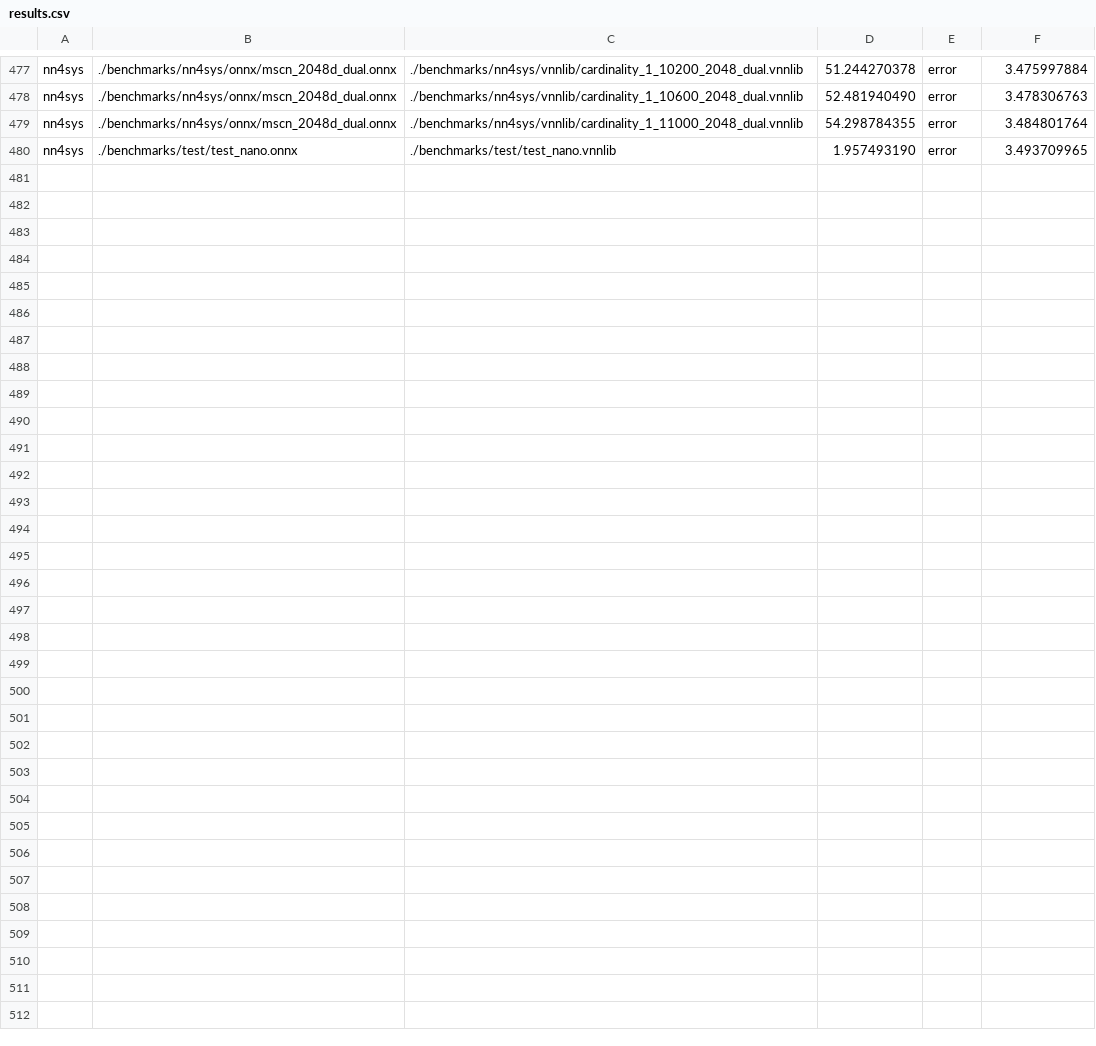
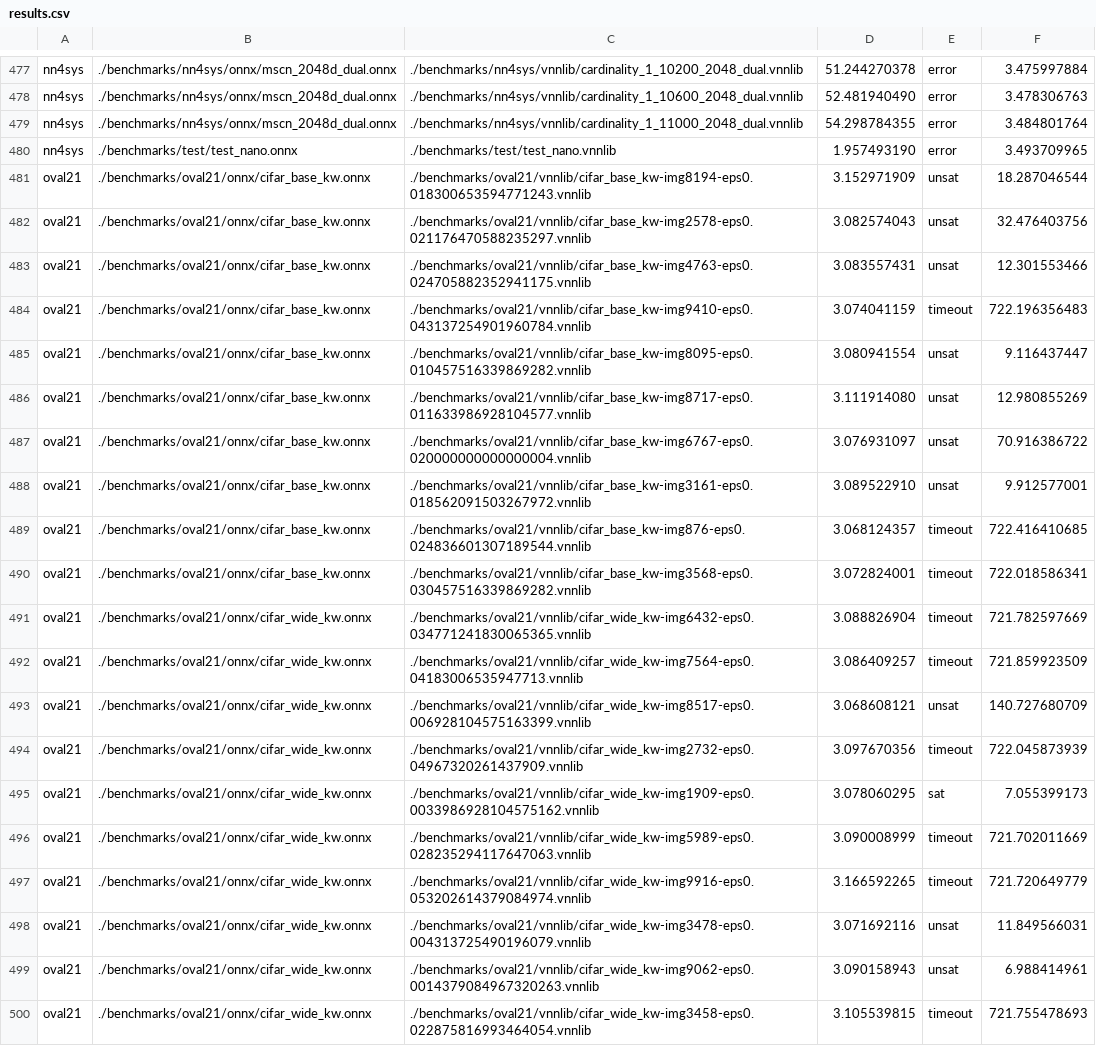
Before and after one commit to ChristopherBrix/vnncomp2022_results, a CSV file: verinet/results.csv, drawn as a sheet; only a part is shown, gaps mark what is left out; the diff covers the shown part only.

Commit message:
Added results for verinet on oval21

```diff
--- a/verinet/results.csv
+++ b/verinet/results.csv
@@ -480 +480,21 @@ nn4sys,./benchmarks/nn4sys/onnx/mscn_2048d_dual.onnx,./benchmarks/nn4sys/vnnlib/
 nn4sys,./benchmarks/test/test_nano.onnx,./benchmarks/test/test_nano.vnnlib,1.957493190,error,3.493709965
+oval21,./benchmarks/oval21/onnx/cifar_base_kw.onnx,./benchmarks/oval21/vnnlib/cifar_base_kw-img8194-eps0.018300653594771243.vnnlib,3.152971909,unsat,18.287046544
+oval21,./benchmarks/oval21/onnx/cifar_base_kw.onnx,./benchmarks/oval21/vnnlib/cifar_base_kw-img2578-eps0.021176470588235297.vnnlib,3.082574043,unsat,32.476403756
+oval21,./benchmarks/oval21/onnx/cifar_base_kw.onnx,./benchmarks/oval21/vnnlib/cifar_base_kw-img4763-eps0.024705882352941175.vnnlib,3.083557431,unsat,12.301553466
+oval21,./benchmarks/oval21/onnx/cifar_base_kw.onnx,./benchmarks/oval21/vnnlib/cifar_base_kw-img9410-eps0.043137254901960784.vnnlib,3.074041159,timeout,722.196356483
+oval21,./benchmarks/oval21/onnx/cifar_base_kw.onnx,./benchmarks/oval21/vnnlib/cifar_base_kw-img8095-eps0.010457516339869282.vnnlib,3.080941554,unsat,9.116437447
+oval21,./benchmarks/oval21/onnx/cifar_base_kw.onnx,./benchmarks/oval21/vnnlib/cifar_base_kw-img8717-eps0.011633986928104577.vnnlib,3.111914080,unsat,12.980855269
+oval21,./benchmarks/oval21/onnx/cifar_base_kw.onnx,./benchmarks/oval21/vnnlib/cifar_base_kw-img6767-eps0.020000000000000004.vnnlib,3.076931097,unsat,70.916386722
+oval21,./benchmarks/oval21/onnx/cifar_base_kw.onnx,./benchmarks/oval21/vnnlib/cifar_base_kw-img3161-eps0.018562091503267972.vnnlib,3.089522910,unsat,9.912577001
+oval21,./benchmarks/oval21/onnx/cifar_base_kw.onnx,./benchmarks/oval21/vnnlib/cifar_base_kw-img876-eps0.024836601307189544.vnnlib,3.068124357,timeout,722.416410685
+oval21,./benchmarks/oval21/onnx/cifar_base_kw.onnx,./benchmarks/oval21/vnnlib/cifar_base_kw-img3568-eps0.030457516339869282.vnnlib,3.072824001,timeout,722.018586341
+oval21,./benchmarks/oval21/onnx/cifar_wide_kw.onnx,./benchmarks/oval21/vnnlib/cifar_wide_kw-img6432-eps0.034771241830065365.vnnlib,3.088826904,timeout,721.782597669
+oval21,./benchmarks/oval21/onnx/cifar_wide_kw.onnx,./benchmarks/oval21/vnnlib/cifar_wide_kw-img7564-eps0.04183006535947713.vnnlib,3.086409257,timeout,721.859923509
+oval21,./benchmarks/oval21/onnx/cifar_wide_kw.onnx,./benchmarks/oval21/vnnlib/cifar_wide_kw-img8517-eps0.006928104575163399.vnnlib,3.068608121,unsat,140.727680709
+oval21,./benchmarks/oval21/onnx/cifar_wide_kw.onnx,./benchmarks/oval21/vnnlib/cifar_wide_kw-img2732-eps0.04967320261437909.vnnlib,3.097670356,timeout,722.045873939
+oval21,./benchmarks/oval21/onnx/cifar_wide_kw.onnx,./benchmarks/oval21/vnnlib/cifar_wide_kw-img1909-eps0.0033986928104575162.vnnlib,3.078060295,sat,7.055399173
+oval21,./benchmarks/oval21/onnx/cifar_wide_kw.onnx,./benchmarks/oval21/vnnlib/cifar_wide_kw-img5989-eps0.028235294117647063.vnnlib,3.090008999,timeout,721.702011669
+oval21,./benchmarks/oval21/onnx/cifar_wide_kw.onnx,./benchmarks/oval21/vnnlib/cifar_wide_kw-img9916-eps0.053202614379084974.vnnlib,3.166592265,timeout,721.720649779
+oval21,./benchmarks/oval21/onnx/cifar_wide_kw.onnx,./benchmarks/oval21/vnnlib/cifar_wide_kw-img3478-eps0.004313725490196079.vnnlib,3.071692116,unsat,11.849566031
+oval21,./benchmarks/oval21/onnx/cifar_wide_kw.onnx,./benchmarks/oval21/vnnlib/cifar_wide_kw-img9062-eps0.0014379084967320263.vnnlib,3.090158943,unsat,6.988414961
+oval21,./benchmarks/oval21/onnx/cifar_wide_kw.onnx,./benchmarks/oval21/vnnlib/cifar_wide_kw-img3458-eps0.022875816993464054.vnnlib,3.105539815,timeout,721.755478693
```
Also changed, not shown: 11 added rows elsewhere in this file, 3 other files.
